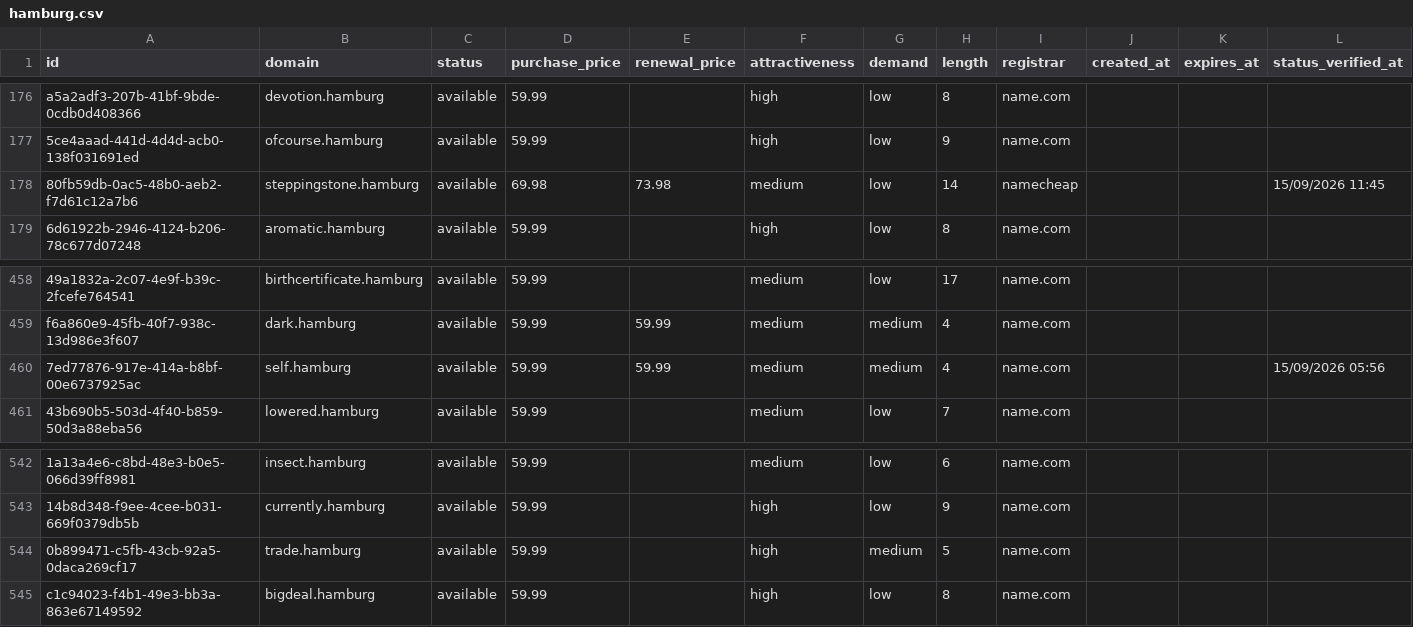
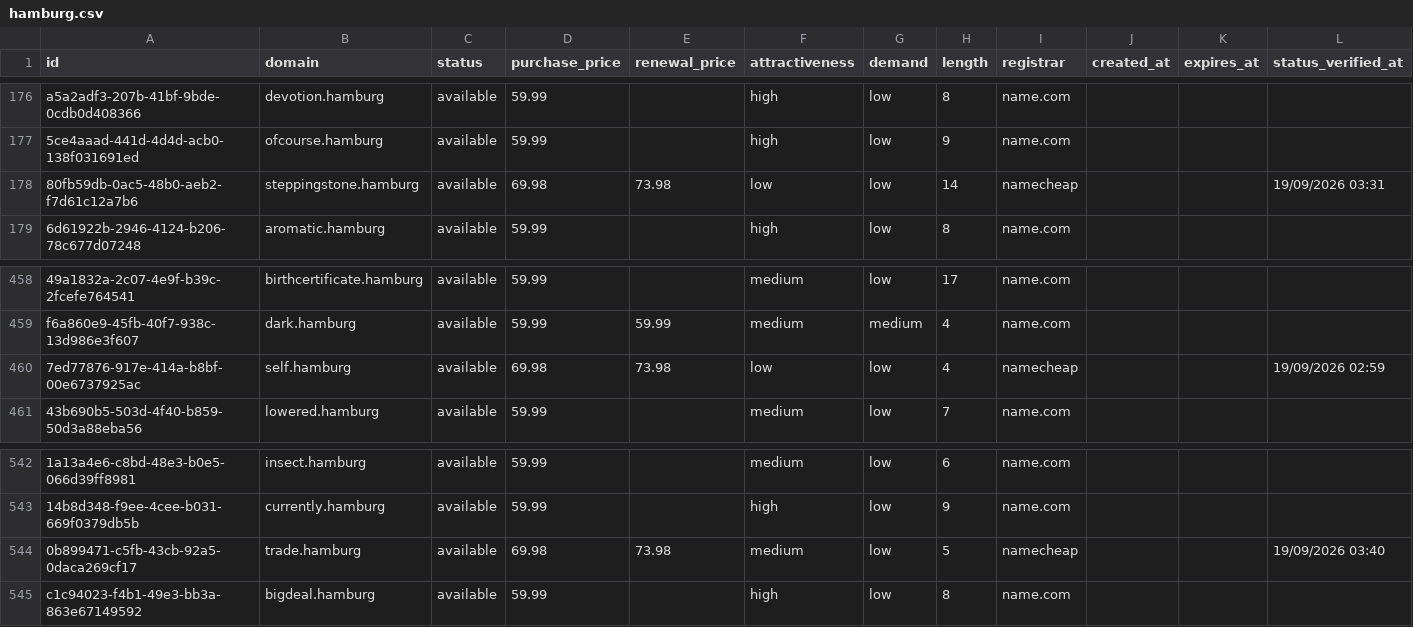
Before and after one commit to UniqueDomains/hamburg-oneword-domains, a CSV file: hamburg.csv, drawn as a sheet; only a part is shown, gaps mark what is left out; the diff names each change by its address in the sheet, - before the commit and + after, or states it on an @@ line.

Commit message:
Domains update

```diff
--- a/hamburg.csv
+++ b/hamburg.csv
-F178 (attractiveness): medium
+F178 (attractiveness): low
-L178 (status_verified_at): 15/09/2026 11:45
+L178 (status_verified_at): 19/09/2026 03:31
-D460 (purchase_price): 59.99
+D460 (purchase_price): 69.98
-E460 (renewal_price): 59.99
+E460 (renewal_price): 73.98
-F460 (attractiveness): medium
+F460 (attractiveness): low
-G460 (demand): medium
+G460 (demand): low
-I460 (registrar): name.com
+I460 (registrar): namecheap
-L460 (status_verified_at): 15/09/2026 05:56
+L460 (status_verified_at): 19/09/2026 02:59
-D544 (purchase_price): 59.99
+D544 (purchase_price): 69.98
-E544 (renewal_price): (empty)
+E544 (renewal_price): 73.98
-F544 (attractiveness): high
+F544 (attractiveness): medium
-G544 (demand): medium
+G544 (demand): low
-I544 (registrar): name.com
+I544 (registrar): namecheap
-L544 (status_verified_at): (empty)
+L544 (status_verified_at): 19/09/2026 03:40
```
Also changed, not shown: 4 other files.
